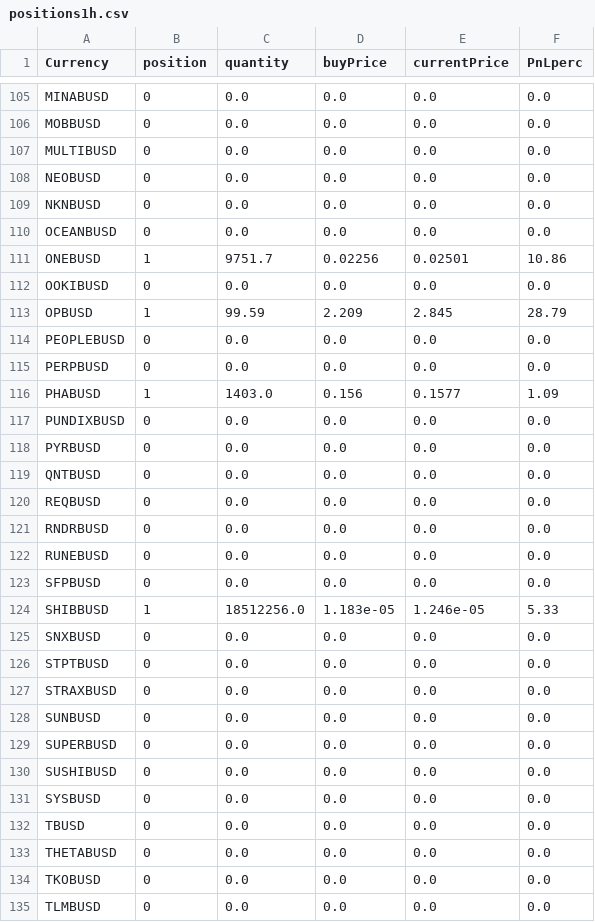
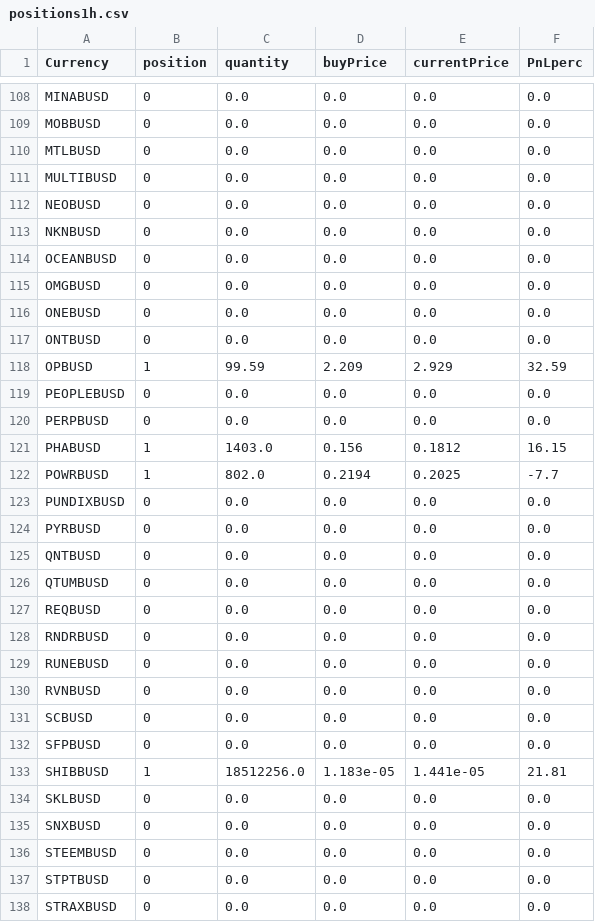
Before and after one commit to jptsantossilva/BEC, a CSV file: Prod/positions1h.csv, drawn as a sheet; only a part is shown, gaps mark what is left out; the shorter side is filled out with more unchanged rows; the diff covers the shown part only.

```diff
--- a/Prod/positions1h.csv
+++ b/Prod/positions1h.csv
@@ -106,2 +109,3 @@ MINABUSD,0,0.0,0.0,0.0,0.0
 MOBBUSD,0,0.0,0.0,0.0,0.0
+MTLBUSD,0,0.0,0.0,0.0,0.0
 MULTIBUSD,0,0.0,0.0,0.0,0.0
@@ -110,8 +114,10 @@ NKNBUSD,0,0.0,0.0,0.0,0.0
 OCEANBUSD,0,0.0,0.0,0.0,0.0
-ONEBUSD,1,9751.7,0.02256,0.02501,10.86
-OOKIBUSD,0,0.0,0.0,0.0,0.0
-OPBUSD,1,99.59,2.209,2.845,28.79
+OMGBUSD,0,0.0,0.0,0.0,0.0
+ONEBUSD,0,0.0,0.0,0.0,0.0
+ONTBUSD,0,0.0,0.0,0.0,0.0
+OPBUSD,1,99.59,2.209,2.929,32.59
 PEOPLEBUSD,0,0.0,0.0,0.0,0.0
 PERPBUSD,0,0.0,0.0,0.0,0.0
-PHABUSD,1,1403.0,0.156,0.1577,1.09
+PHABUSD,1,1403.0,0.156,0.1812,16.15
+POWRBUSD,1,802.0,0.2194,0.2025,-7.7
 PUNDIXBUSD,0,0.0,0.0,0.0,0.0
@@ -119,2 +125,3 @@ PYRBUSD,0,0.0,0.0,0.0,0.0
 QNTBUSD,0,0.0,0.0,0.0,0.0
+QTUMBUSD,0,0.0,0.0,0.0,0.0
 REQBUSD,0,0.0,0.0,0.0,0.0
@@ -122,5 +129,9 @@ RNDRBUSD,0,0.0,0.0,0.0,0.0
 RUNEBUSD,0,0.0,0.0,0.0,0.0
+RVNBUSD,0,0.0,0.0,0.0,0.0
+SCBUSD,0,0.0,0.0,0.0,0.0
 SFPBUSD,0,0.0,0.0,0.0,0.0
-SHIBBUSD,1,18512256.0,1.183e-05,1.246e-05,5.33
+SHIBBUSD,1,18512256.0,1.183e-05,1.441e-05,21.81
+SKLBUSD,0,0.0,0.0,0.0,0.0
 SNXBUSD,0,0.0,0.0,0.0,0.0
+STEEMBUSD,0,0.0,0.0,0.0,0.0
 STPTBUSD,0,0.0,0.0,0.0,0.0
```
Also changed, not shown: 10 added rows, 4 removed rows and 35 edited cells elsewhere in this file, Prod/orders1d.csv, Prod/orders1h.csv, 5 other files.
